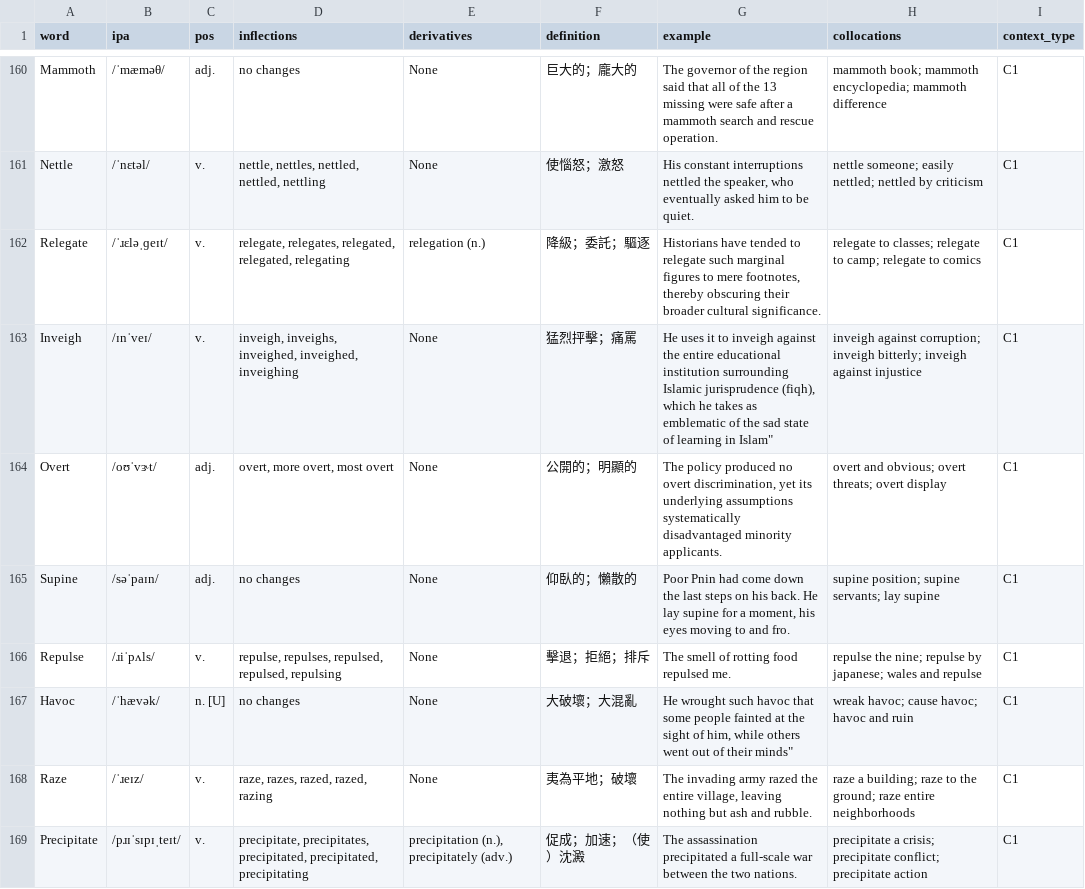
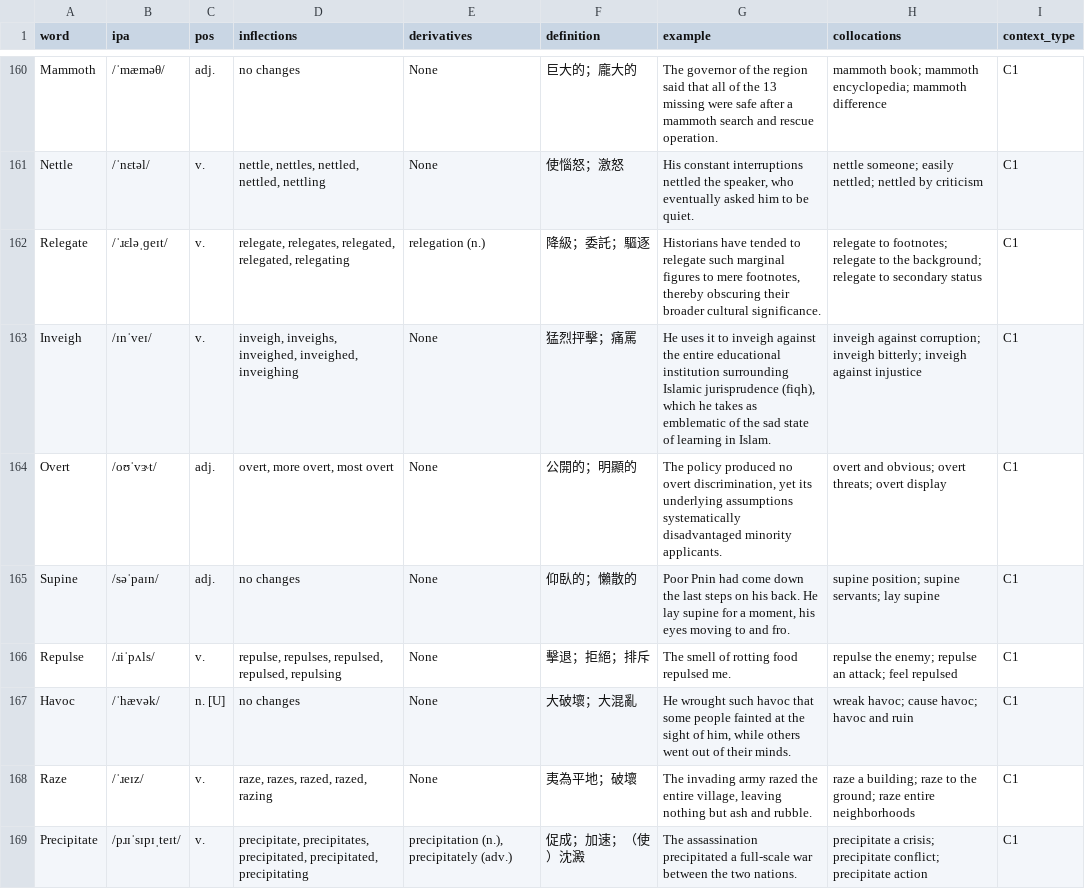
Before and after one commit to Shuai-chi/wordcards, a CSV file: sample-decks/TOEFL/TOEFL_Advanced_491.csv (was sample-decks/TOEFL/TOEFL_Advanced_491_v8.csv), drawn as a sheet; only a part is shown, gaps mark what is left out; the diff covers the shown part only.

```diff
--- a/sample-decks/TOEFL/TOEFL_Advanced_491_v8.csv
+++ b/sample-decks/TOEFL/TOEFL_Advanced_491.csv
@@ -161,8 +161,8 @@
 "Nettle","/ˈnɛtəl/","v.","nettle, nettles, nettled, nettled, nettling","None","使惱怒；激怒","His constant interruptions nettled the speaker, who eventually asked him to be quiet.","nettle someone; easily nettled; nettled by criticism","C1"
-"Relegate","/ˈɹɛləˌɡeɪt/","v.","relegate, relegates, relegated, relegated, relegating","relegation (n.)","降級；委託；驅逐","Historians have tended to relegate such marginal figures to mere footnotes, thereby obscuring their broader cultural significance.","relegate to classes; relegate to camp; relegate to comics","C1"
-"Inveigh","/ɪnˈveɪ/","v.","inveigh, inveighs, inveighed, inveighed, inveighing","None","猛烈抨擊；痛罵","He uses it to inveigh against the entire educational institution surrounding Islamic jurisprudence (fiqh), which he takes as emblematic of the sad state of learning in Islam""","inveigh against corruption; inveigh bitterly; inveigh against injustice","C1"
+"Relegate","/ˈɹɛləˌɡeɪt/","v.","relegate, relegates, relegated, relegated, relegating","relegation (n.)","降級；委託；驅逐","Historians have tended to relegate such marginal figures to mere footnotes, thereby obscuring their broader cultural significance.","relegate to footnotes; relegate to the background; relegate to secondary status","C1"
+"Inveigh","/ɪnˈveɪ/","v.","inveigh, inveighs, inveighed, inveighed, inveighing","None","猛烈抨擊；痛罵","He uses it to inveigh against the entire educational institution surrounding Islamic jurisprudence (fiqh), which he takes as emblematic of the sad state of learning in Islam.","inveigh against corruption; inveigh bitterly; inveigh against injustice","C1"
 "Overt","/oʊˈvɝt/","adj.","overt, more overt, most overt","None","公開的；明顯的","The policy produced no overt discrimination, yet its underlying assumptions systematically disadvantaged minority applicants.","overt and obvious; overt threats; overt display","C1"
 "Supine","/səˈpaɪn/","adj.","no changes","None","仰臥的；懶散的","Poor Pnin had come down the last steps on his back. He lay supine for a moment, his eyes moving to and fro.","supine position; supine servants; lay supine","C1"
-"Repulse","/ɹiˈpʌls/","v.","repulse, repulses, repulsed, repulsed, repulsing","None","擊退；拒絕；排斥","The smell of rotting food repulsed me.","repulse the nine; repulse by japanese; wales and repulse","C1"
-"Havoc","/ˈhævək/","n. [U]","no changes","None","大破壞；大混亂","He wrought such havoc that some people fainted at the sight of him, while others went out of their minds""","wreak havoc; cause havoc; havoc and ruin","C1"
+"Repulse","/ɹiˈpʌls/","v.","repulse, repulses, repulsed, repulsed, repulsing","None","擊退；拒絕；排斥","The smell of rotting food repulsed me.","repulse the enemy; repulse an attack; feel repulsed","C1"
+"Havoc","/ˈhævək/","n. [U]","no changes","None","大破壞；大混亂","He wrought such havoc that some people fainted at the sight of him, while others went out of their minds.","wreak havoc; cause havoc; havoc and ruin","C1"
 "Raze","/ˈɹeɪz/","v.","raze, razes, razed, razed, razing","None","夷為平地；破壞","The invading army razed the entire village, leaving nothing but ash and rubble.","raze a building; raze to the ground; raze entire neighborhoods","C1"
```
Also changed, not shown: 79 edited cells elsewhere in this file, sample-decks/GRE/GRE_part1_500.csv, sample-decks/TOEFL/TOEFL_High_476.csv, 37 other files.
